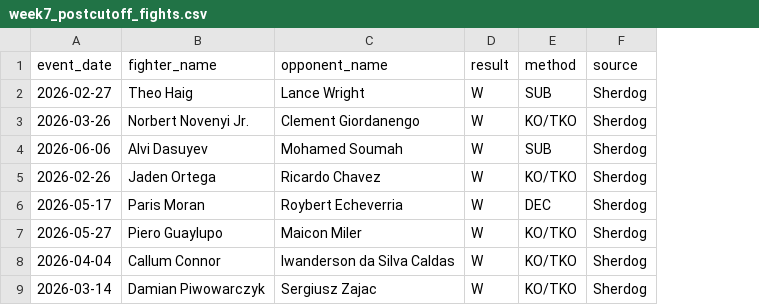
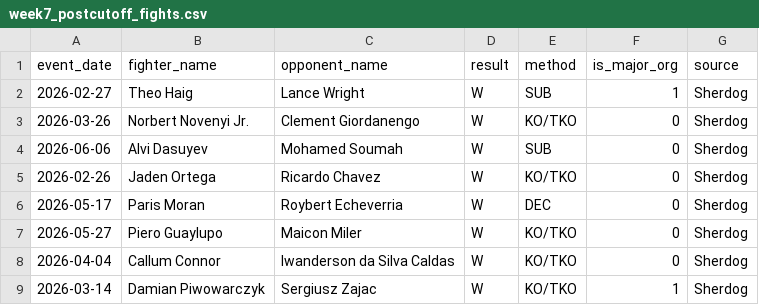
Before and after one commit to kylewish19/wshl-x-dwcs-model, a CSV file: data/current/week7_postcutoff_fights.csv, drawn as a sheet; the diff names each change by its address in the sheet, - before the commit and + after, or states it on an @@ line.

Commit message:
Classify Week 7 post-cutoff promotion tier

```diff
--- a/data/current/week7_postcutoff_fights.csv
+++ b/data/current/week7_postcutoff_fights.csv
+column F (is_major_org), rows 2-9: 1 | 0 | 0 | 0 | 0 | 0 | 0 | 1
```
